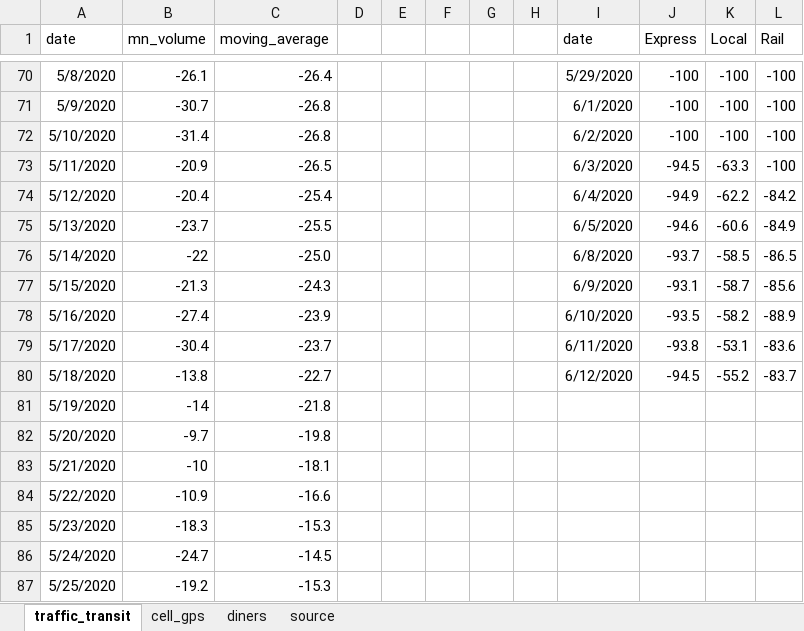
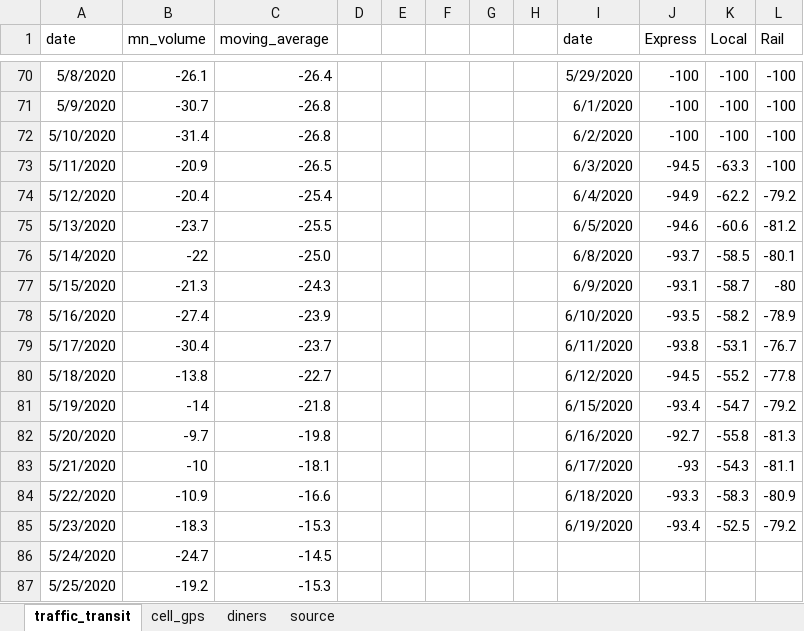
Before and after one commit to striblab/20200622-cvnormal, an Excel workbook: sources/data/maindata.xlsx, sheet traffic_transit, drawn as a sheet; only a part is shown, gaps mark what is left out; values as stored, in another font and other column widths than the file's, no borders; the diff covers the shown part only; the diff names each change by its address in the sheet, - before the commit and + after, or states it on an @@ line.

```diff
--- a/sources/data/maindata.xlsx (sheet traffic_transit)
+++ b/sources/data/maindata.xlsx (sheet traffic_transit)
-L74 (Rail): -84.2
+L74 (Rail): -79.2
-L75 (Rail): -84.9
+L75 (Rail): -81.2
-L76 (Rail): -86.5
+L76 (Rail): -80.1
-L77 (Rail): -85.6
+L77 (Rail): -80
-L78 (Rail): -88.9
+L78 (Rail): -78.9
-L79 (Rail): -83.6
+L79 (Rail): -76.7
-L80 (Rail): -83.7
+L80 (Rail): -77.8
-I81 (date): (empty)
+I81 (date): 6/15/2020
-J81 (Express): (empty)
+J81 (Express): -93.4
-K81 (Local): (empty)
+K81 (Local): -54.7
-L81 (Rail): (empty)
+L81 (Rail): -79.2
-I82 (date): (empty)
+I82 (date): 6/16/2020
-J82 (Express): (empty)
+J82 (Express): -92.7
-K82 (Local): (empty)
+K82 (Local): -55.8
-L82 (Rail): (empty)
+L82 (Rail): -81.3
-I83 (date): (empty)
+I83 (date): 6/17/2020
-J83 (Express): (empty)
+J83 (Express): -93
-K83 (Local): (empty)
+K83 (Local): -54.3
-L83 (Rail): (empty)
+L83 (Rail): -81.1
-I84 (date): (empty)
+I84 (date): 6/18/2020
-J84 (Express): (empty)
+J84 (Express): -93.3
-K84 (Local): (empty)
+K84 (Local): -58.3
-L84 (Rail): (empty)
+L84 (Rail): -80.9
-I85 (date): (empty)
+I85 (date): 6/19/2020
-J85 (Express): (empty)
+J85 (Express): -93.4
-K85 (Local): (empty)
+K85 (Local): -52.5
-L85 (Rail): (empty)
+L85 (Rail): -79.2
```
Also changed, not shown: 2 added rows and 55 edited cells elsewhere in this sheet, sheet diners, sheet cell_gps, 18 other files.
